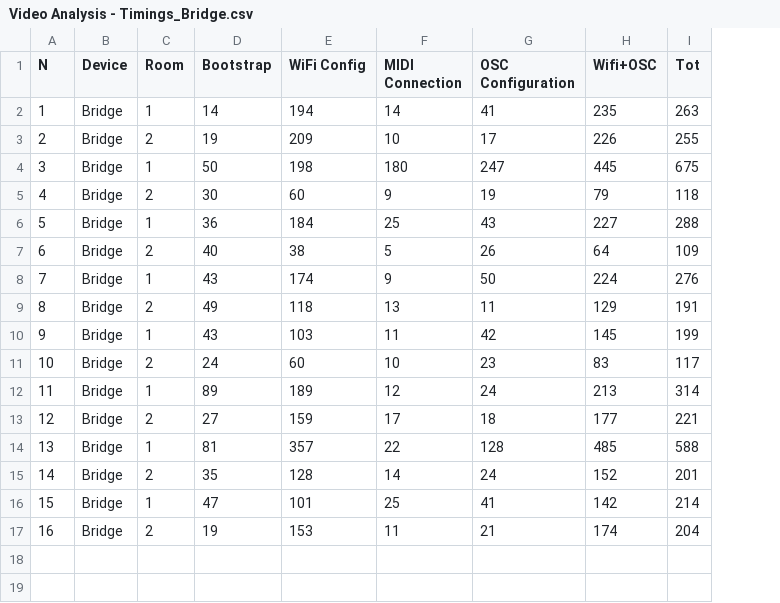
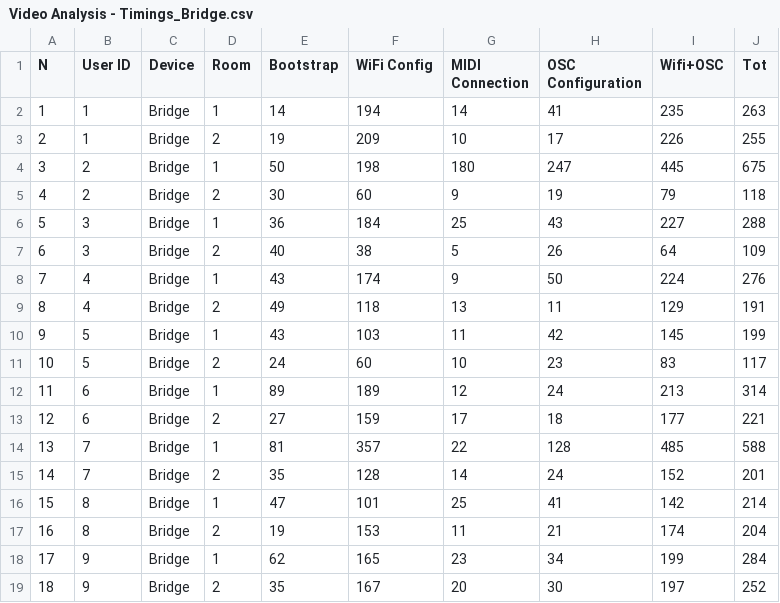
Before and after one commit to gregogiudici/musmet-pico-bridge, a CSV file: analysis/timings/Video Analysis - Timings_Bridge.csv, drawn as a sheet; the diff names each change by its address in the sheet, - before the commit and + after, or states it on an @@ line.

Commit message:
add user 9

```diff
--- a/analysis/timings/Video Analysis - Timings_Bridge.csv
+++ b/analysis/timings/Video Analysis - Timings_Bridge.csv
+column B (User ID), rows 2-17: 1 | 1 | 2 | 2 | 3 | 3 | 4 | 4 | 5 | 5 | 6 | 6 | 7 | 7 | 8 | 8
+row 18: 17 | 9 | Bridge | 1 | 62 | 165 | 23 | 34 | 199 | 284
+row 19: 18 | 9 | Bridge | 2 | 35 | 167 | 20 | 30 | 197 | 252
```
Also changed, not shown: analysis/SUS_and_ADHOC/Responses - MERGE_Room1_Bridge.csv, analysis/SUS_and_ADHOC/Responses - MERGE_Room1_Laptop.csv, 16 other files.
